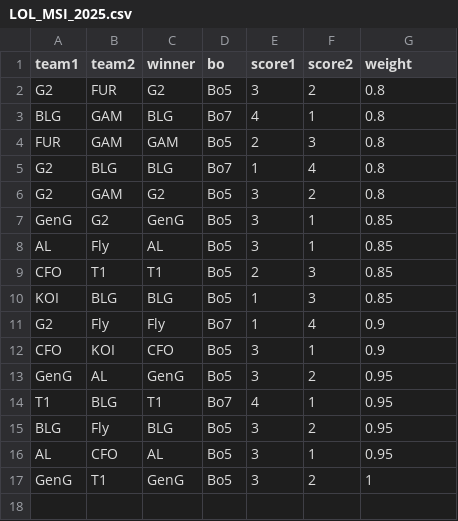
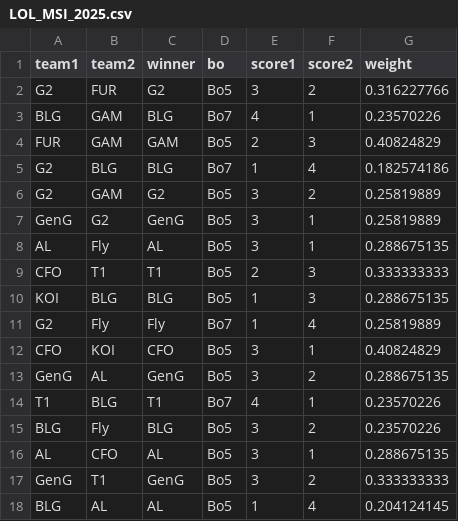
Before and after one commit to DannyKuo2000/Toolbox, a CSV file: StrengthEstimation/LOL_MSI_2025.csv, drawn as a sheet.

Commit message:
csv for input

```diff
--- a/StrengthEstimation/LOL_MSI_2025.csv
+++ b/StrengthEstimation/LOL_MSI_2025.csv
@@ -1,17 +1,18 @@
 team1,team2,winner,bo,score1,score2,weight
-G2,FUR,G2,Bo5,3,2,0.8
-BLG,GAM,BLG,Bo7,4,1,0.8
-FUR,GAM,GAM,Bo5,2,3,0.8
-G2,BLG,BLG,Bo7,1,4,0.8
-G2,GAM,G2,Bo5,3,2,0.8
-GenG,G2,GenG,Bo5,3,1,0.85
-AL,Fly,AL,Bo5,3,1,0.85
-CFO,T1,T1,Bo5,2,3,0.85
-KOI,BLG,BLG,Bo5,1,3,0.85
-G2,Fly,Fly,Bo7,1,4,0.9
-CFO,KOI,CFO,Bo5,3,1,0.9
-GenG,AL,GenG,Bo5,3,2,0.95
-T1,BLG,T1,Bo7,4,1,0.95
-BLG,Fly,BLG,Bo5,3,2,0.95
-AL,CFO,AL,Bo5,3,1,0.95
-GenG,T1,GenG,Bo5,3,2,1
+G2,FUR,G2,Bo5,3,2,0.316227766
+BLG,GAM,BLG,Bo7,4,1,0.23570226
+FUR,GAM,GAM,Bo5,2,3,0.40824829
+G2,BLG,BLG,Bo7,1,4,0.182574186
+G2,GAM,G2,Bo5,3,2,0.25819889
+GenG,G2,GenG,Bo5,3,1,0.25819889
+AL,Fly,AL,Bo5,3,1,0.288675135
+CFO,T1,T1,Bo5,2,3,0.333333333
+KOI,BLG,BLG,Bo5,1,3,0.288675135
+G2,Fly,Fly,Bo7,1,4,0.25819889
+CFO,KOI,CFO,Bo5,3,1,0.40824829
+GenG,AL,GenG,Bo5,3,2,0.288675135
+T1,BLG,T1,Bo7,4,1,0.23570226
+BLG,Fly,BLG,Bo5,3,2,0.23570226
+AL,CFO,AL,Bo5,3,1,0.288675135
+GenG,T1,GenG,Bo5,3,2,0.333333333
+BLG,AL,AL,Bo5,1,4,0.204124145
```
